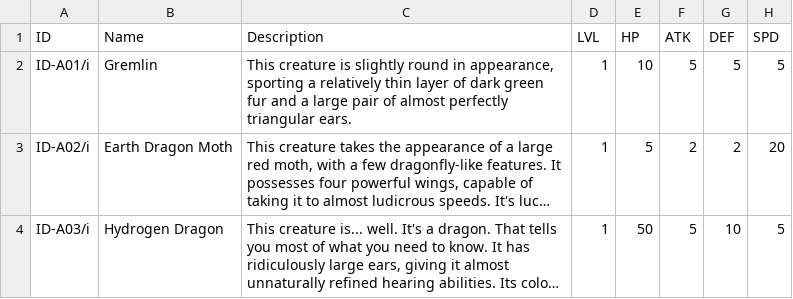
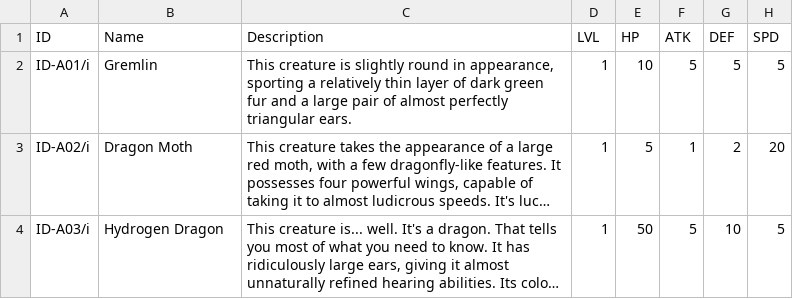
Before and after one commit to The-Bigger-Cheese/project_unnamed, a CSV file: enemies.csv, drawn as a sheet; long unchanged cells end in …; the diff names each change by its address in the sheet, - before the commit and + after, or states it on an @@ line.

```diff
--- a/enemies.csv
+++ b/enemies.csv
-B3 (Name): Earth Dragon Moth
+B3 (Name): Dragon Moth
-F3 (ATK): 2
+F3 (ATK): 1
```
Also changed, not shown: 6 other files.
